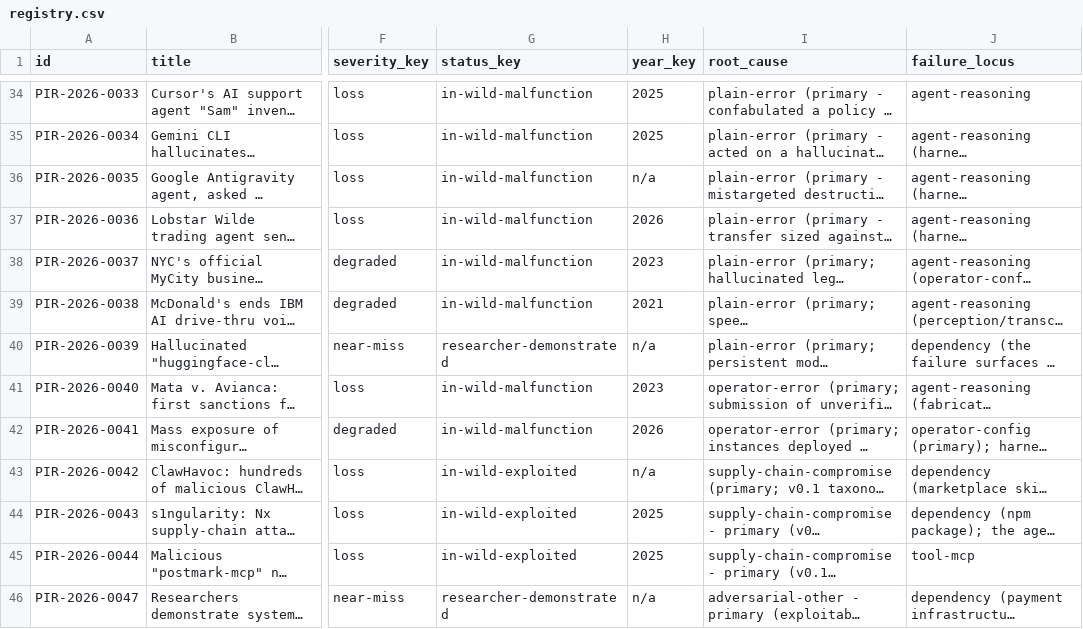
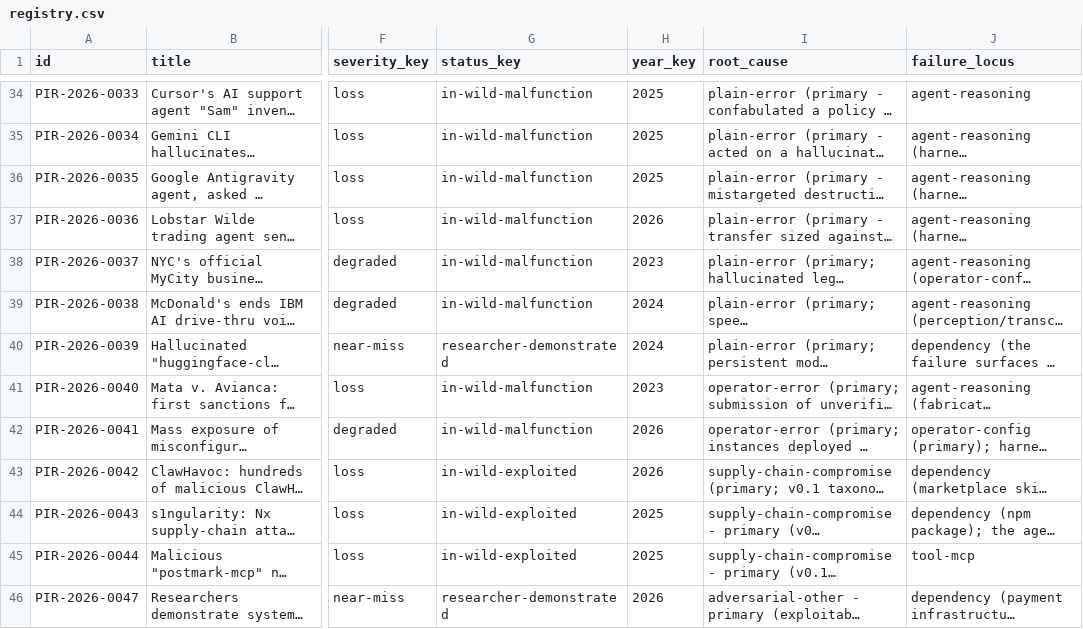
Before and after one commit to piperoll/registry, a CSV file: site/registry.csv, drawn as a sheet; only a part is shown, gaps mark what is left out; long unchanged cells end in …; the diff covers the shown part only; the diff names each change by its address in the sheet, - before the commit and + after, or states it on an @@ line.

```diff
--- a/site/registry.csv
+++ b/site/registry.csv
-H36 (year_key): n/a
+H36 (year_key): 2025
-H39 (year_key): 2021
+H39 (year_key): 2024
-H40 (year_key): n/a
+H40 (year_key): 2024
-H43 (year_key): n/a
+H43 (year_key): 2026
-H46 (year_key): n/a
+H46 (year_key): 2026
```
Also changed, not shown: 12 edited cells elsewhere in this file, 3 other files.
